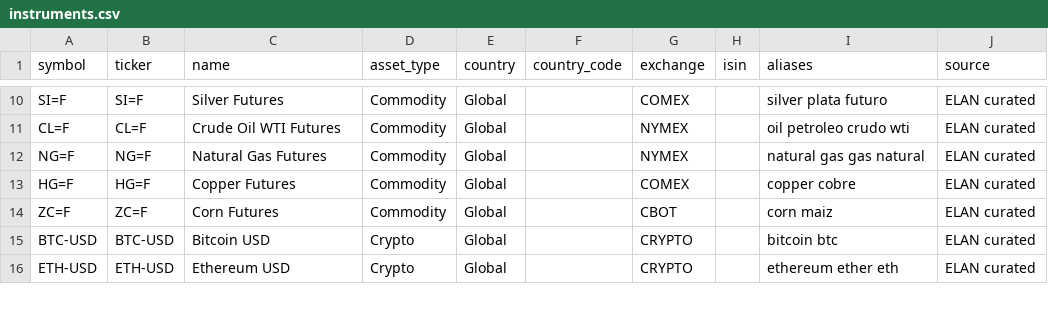
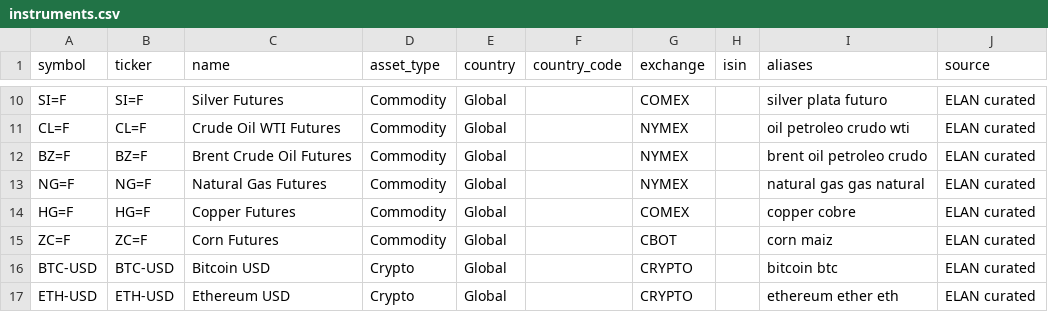
Before and after one commit to diegocorreabuiles-del/ELAN-AI-INVEST, a CSV file: config/instruments.csv, drawn as a sheet; only a part is shown, gaps mark what is left out; the diff names each change by its address in the sheet, - before the commit and + after, or states it on an @@ line.

```diff
--- a/config/instruments.csv
+++ b/config/instruments.csv
+row 12: BZ=F | BZ=F | Brent Crude Oil Futures | Commodity | Global |  | NYMEX |  | brent oil petroleo crudo | ELAN curated
```
Also changed, not shown: 21 other files.
